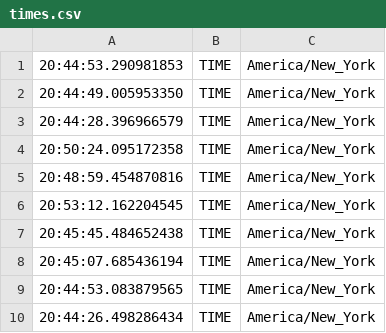
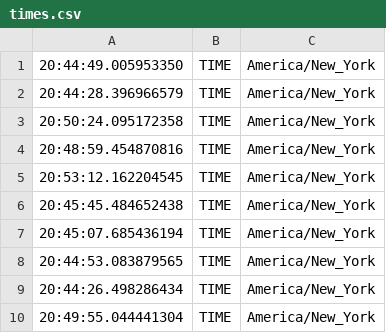
Before and after one commit to tatimblin/daily-loggers, a CSV file: logs/times.csv, drawn as a sheet.

```diff
--- a/logs/times.csv
+++ b/logs/times.csv
@@ -1,2 +1 @@
-20:44:53.290981853,TIME,America/New_York
 20:44:49.005953350,TIME,America/New_York
@@ -10 +9,2 @@
 20:44:26.498286434,TIME,America/New_York
+20:49:55.044441304,TIME,America/New_York
```
Also changed, not shown: logs/dates.csv.
